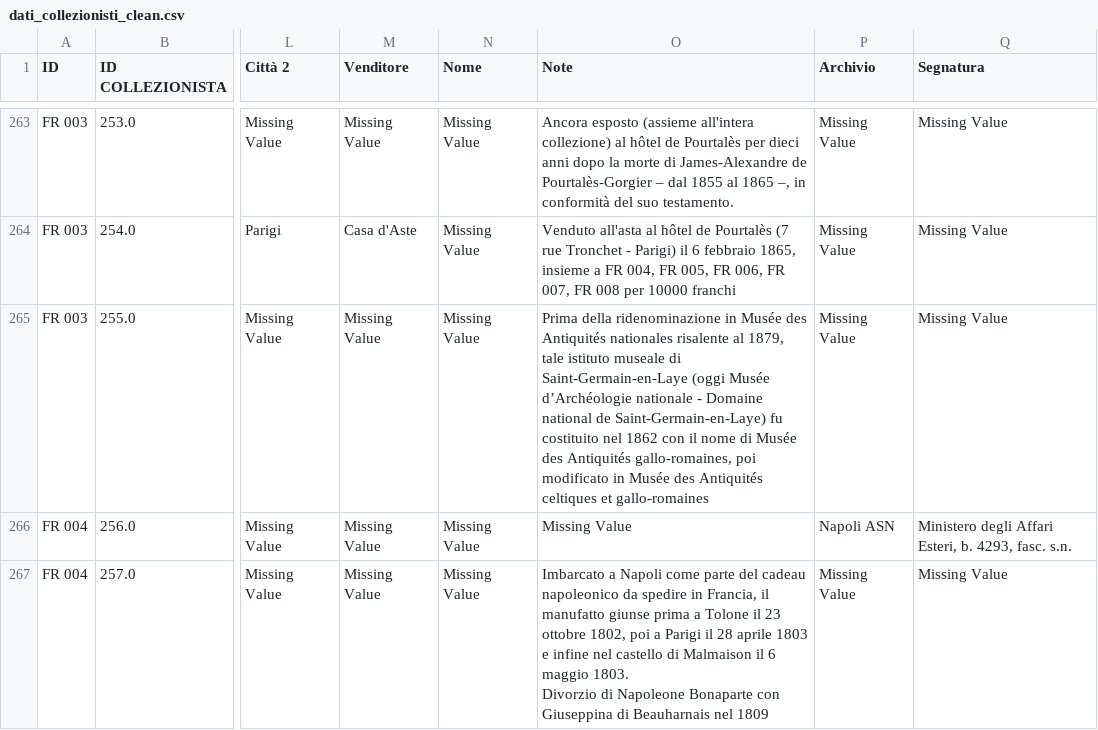
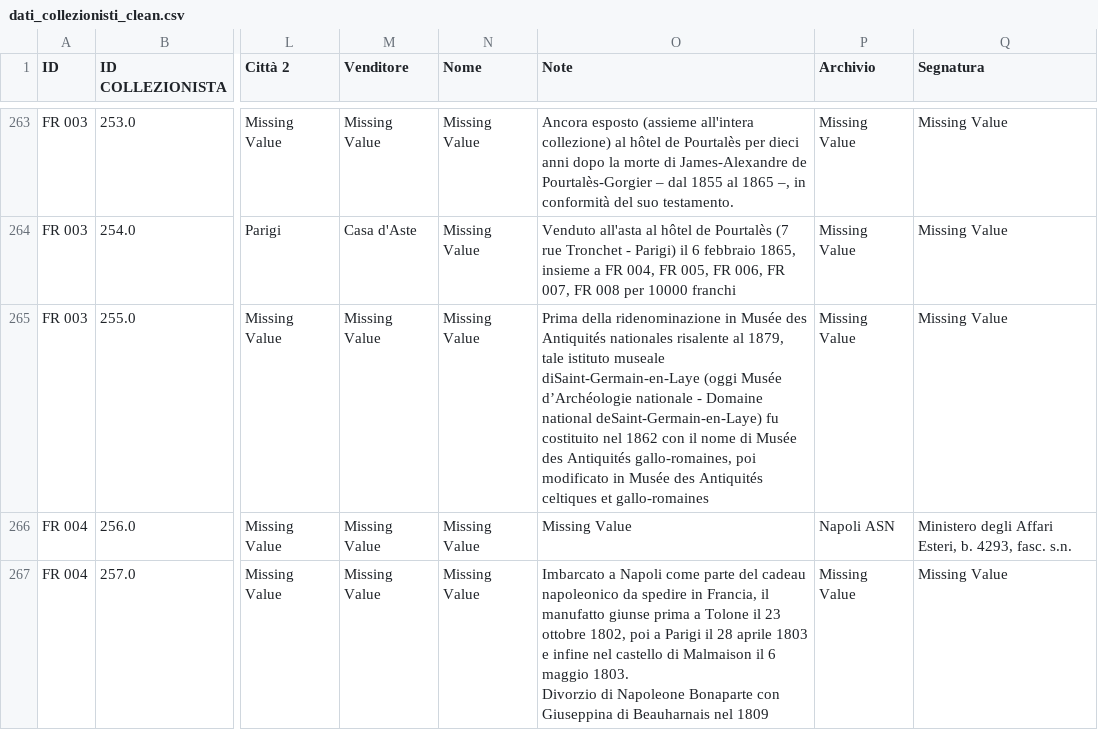
Before and after one commit to bianchi-john/memorabilia-pompeiana, a CSV file: data/dati_collezionisti_clean.csv, drawn as a sheet; only a part is shown, gaps mark what is left out; the diff covers the shown part only; the diff names each change by its address in the sheet, - before the commit and + after, or states it on an @@ line.

Commit message:
remove space before "  Saint-Germain-en-Laye"

```diff
--- a/data/dati_collezionisti_clean.csv
+++ b/data/dati_collezionisti_clean.csv
-O265 (Note): …istituto museale di Saint-Germain-en-Laye (oggi Musée d’Archéologie nationale - Domaine national de Saint-Germain-en-Laye) fu costituito…
+O265 (Note): …istituto museale diSaint-Germain-en-Laye (oggi Musée d’Archéologie nationale - Domaine national deSaint-Germain-en-Laye) fu costituito…
```
Also changed, not shown: 5 edited cells elsewhere in this file.
